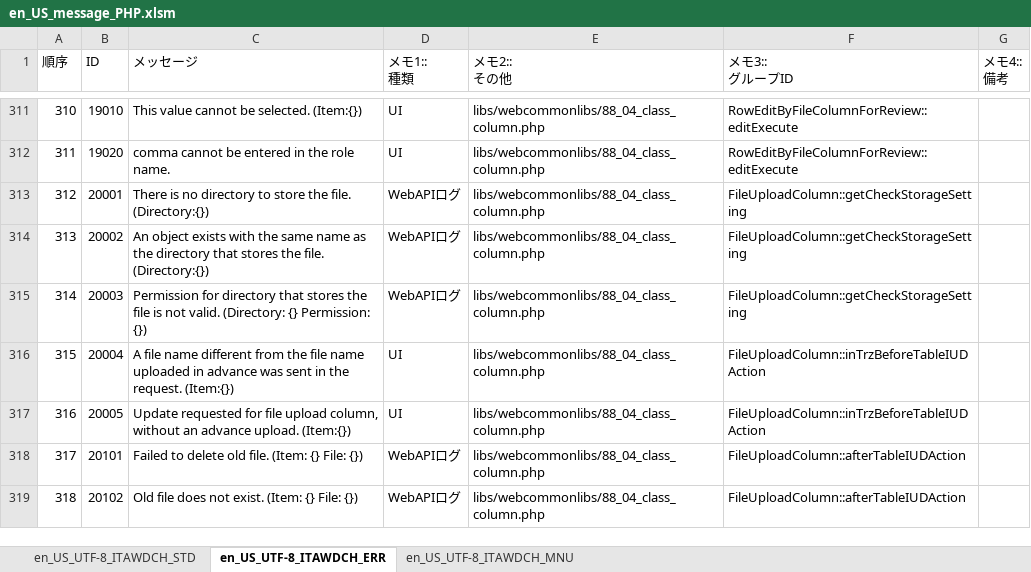
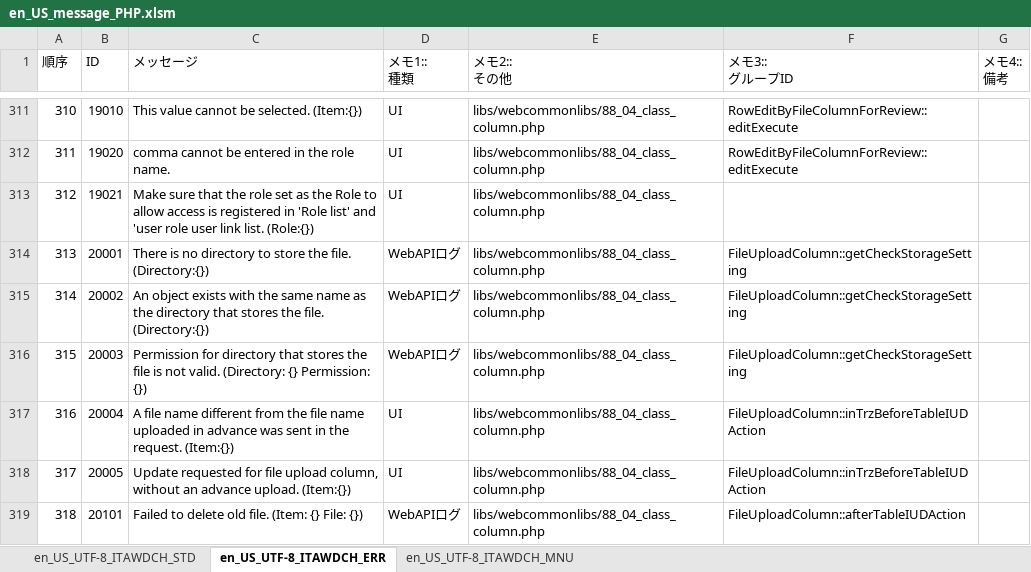
Before and after one commit to exastro-suite/it-automation, an Excel workbook: ky_message_seeds/webdbcore/en_US_message_PHP.xlsm, sheet en_US_UTF-8_ITAWDCH_ERR, drawn as a sheet; only a part is shown, gaps mark what is left out; the shorter side is filled out with more unchanged rows; values as stored, in another font and other column widths than the file's, no cell formats; addresses are those after the commit; the diff names each change by its address in the sheet, - before the commit and + after, or states it on an @@ line.

```diff
--- a/ky_message_seeds/webdbcore/en_US_message_PHP.xlsm (sheet en_US_UTF-8_ITAWDCH_ERR)
+++ b/ky_message_seeds/webdbcore/en_US_message_PHP.xlsm (sheet en_US_UTF-8_ITAWDCH_ERR)
+row 313: 312 | 19021 | Make sure that the role set as the Role to allow access is registered in 'Role list' and 'user role user link list. (Role:{}) | UI | libs/webcommonlibs/88_04_class_column.php
@@ column A (順序) renumbered from row 314 down @@
```
Also changed, not shown: sheet en_US_UTF-8_ITAWDCH_MNU, sheet en_US_UTF-8_ITAWDCH_STD, cell formats, ky_message_seeds/webdbcore/ja_JP_message_PHP.xlsm, 10 other files.
